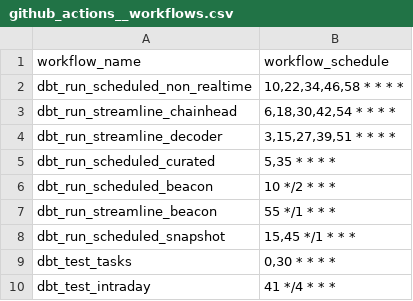
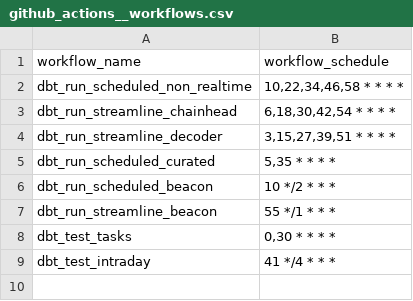
Before and after one commit to FlipsideCrypto/ethereum-models, a CSV file: data/github_actions__workflows.csv, drawn as a sheet; the diff names each change by its address in the sheet, - before the commit and + after, or states it on an @@ line.

Commit message:
delete

```diff
--- a/data/github_actions__workflows.csv
+++ b/data/github_actions__workflows.csv
-row 8: dbt_run_scheduled_snapshot | 15,45 */1 * * *
```
